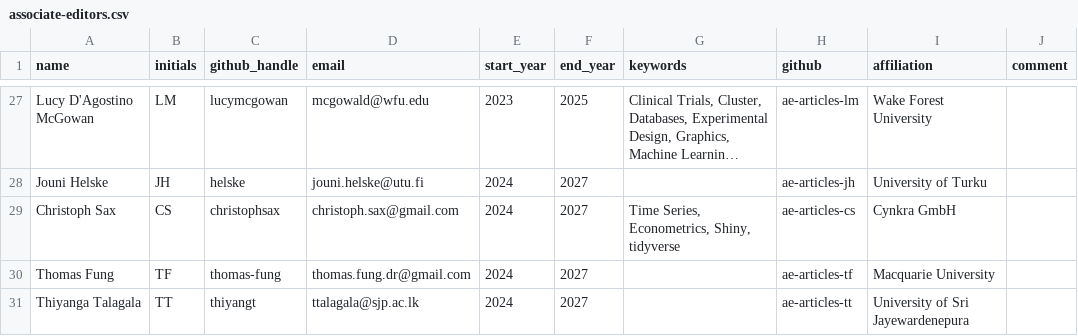
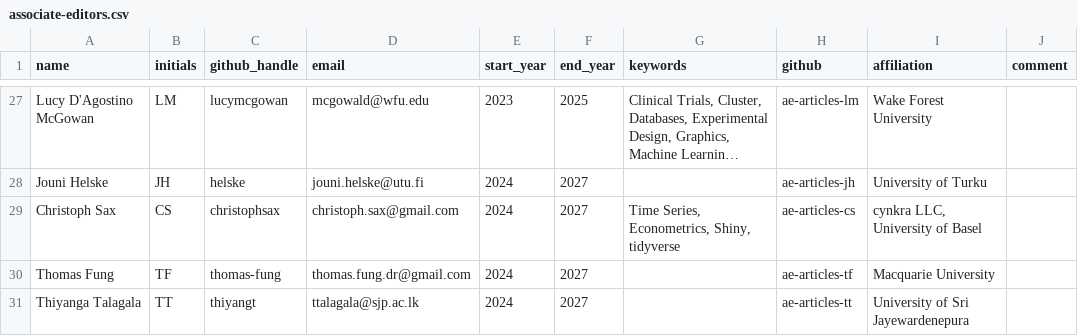
Before and after one commit to rjournal/rj, a CSV file: inst/associate-editors.csv, drawn as a sheet; only a part is shown, gaps mark what is left out; long unchanged cells end in …; the diff names each change by its address in the sheet, - before the commit and + after, or states it on an @@ line.

Commit message:
affiliation

```diff
--- a/inst/associate-editors.csv
+++ b/inst/associate-editors.csv
-I29 (affiliation): Cynkra GmbH
+I29 (affiliation): cynkra LLC, University of Basel
```
